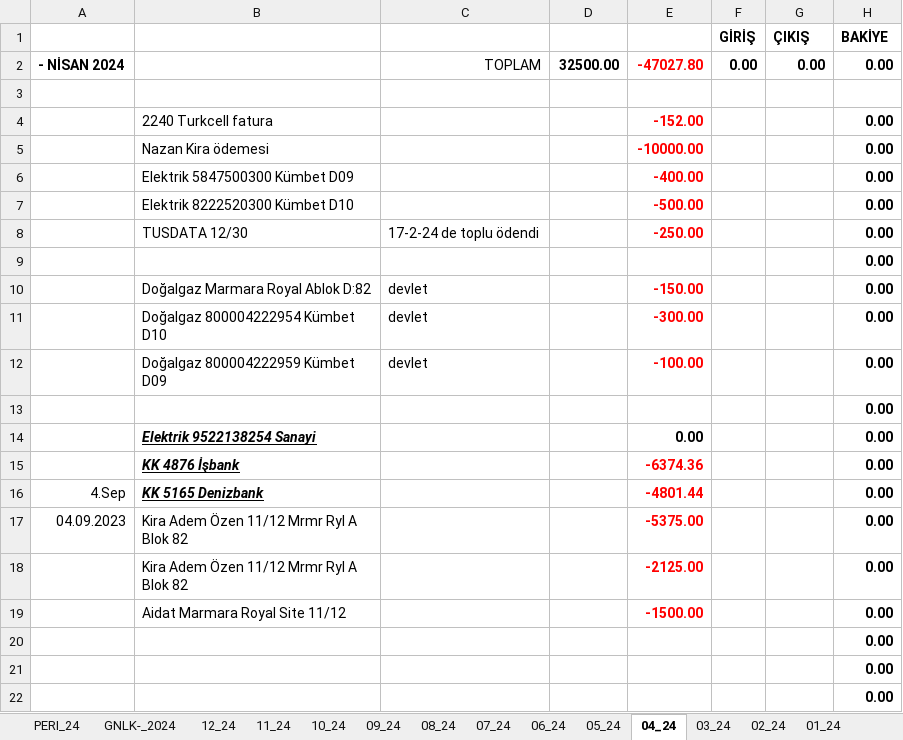
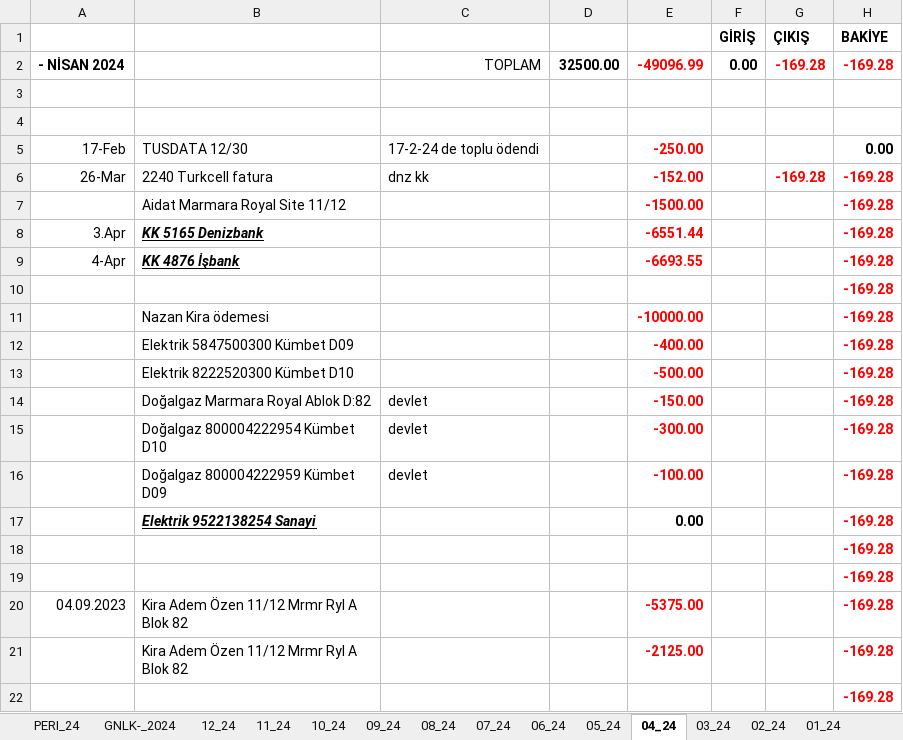
Before and after one commit to roboturx/tdy, an Excel workbook: 04-24-Gnlkx.xlsx, sheet 04_24, drawn as a sheet; only a part is shown; values as stored, in another font and other column widths than the file's, no borders; removed rows and columns are numbered as before the commit, all else as after; the diff covers the shown part only; the diff names each change by its address in the sheet, - before the commit and + after, or states it on an @@ line.

```diff
--- a/04-24-Gnlkx.xlsx (sheet 04_24)
+++ b/04-24-Gnlkx.xlsx (sheet 04_24)
-E2: -47027.80
+E2: -49096.99
-G2 (ÇIKIŞ): 0.00
+G2 (ÇIKIŞ): -169.28
-G2:H2 text colour: black
+G2:H2 text colour: #FF0000
-H2 (BAKİYE): 0.00
+H2 (BAKİYE): -169.28
-row 4:  | 2240 Turkcell fatura |  |  | -152.00 |  |  | 0.00
+row 4: (empty)
+row 5: 17-Feb | TUSDATA 12/30 | 17-2-24 de toplu ödendi |  | -250.00 |  |  | 0.00
+row 6: 26-Mar | 2240 Turkcell fatura | dnz kk |  | -152.00 |  | -169.28 | -169.28
+row 7:  | Aidat Marmara Royal Site 11/12 |  |  | -1500.00 |  |  | -169.28
+row 8: 3.Apr | KK 5165 Denizbank |  |  | -6551.44 |  |  | -169.28
+row 9: 4-Apr | KK 4876 İşbank |  |  | -6693.55 |  |  | -169.28
+row 10:  |  |  |  |  |  |  | -169.28
-H11:H13 (BAKİYE): 0.00
+H11:H13 (BAKİYE): -169.28
-H11:H13 text colour: black
+H11:H13 text colour: #FF0000
-row 8:  | TUSDATA 12/30 | 17-2-24 de toplu ödendi |  | -250.00 |  |  | 0.00
-row 9:  |  |  |  |  |  |  | 0.00
-H14:H16 (BAKİYE): 0.00
+H14:H16 (BAKİYE): -169.28
-H14:H16 text colour: black
+H14:H16 text colour: #FF0000
-row 13:  |  |  |  |  |  |  | 0.00
-H17 (BAKİYE): 0.00
+H17 (BAKİYE): -169.28
-H17 text colour: black
+H17 text colour: #FF0000
-row 15:  | KK 4876 İşbank |  |  | -6374.36 |  |  | 0.00
-row 16: 4.Sep | KK 5165 Denizbank |  |  | -4801.44 |  |  | 0.00
+row 18:  |  |  |  |  |  |  | -169.28
+row 19:  |  |  |  |  |  |  | -169.28
-H20:H21 (BAKİYE): 0.00
+H20:H21 (BAKİYE): -169.28
-H20:H21 text colour: black
+H20:H21 text colour: #FF0000
-row 19:  | Aidat Marmara Royal Site 11/12 |  |  | -1500.00 |  |  | 0.00
-H22 (BAKİYE): 0.00
+H22 (BAKİYE): -169.28
-H22 text colour: black
+H22 text colour: #FF0000
-row 21:  |  |  |  |  |  |  | 0.00
-row 22:  |  |  |  |  |  |  | 0.00
```
Also changed, not shown: 8 added rows, 2 removed rows, 27 edited cells and cell formats elsewhere in this sheet, sheet GNLK-_2024, sheet 05_24, sheet 01_24, sheet 09_24, sheet 08_24, sheet 06_24, 5 more sheets, formulas that keep their value, 05-24-YTRM.xlsx, 1 other file.
